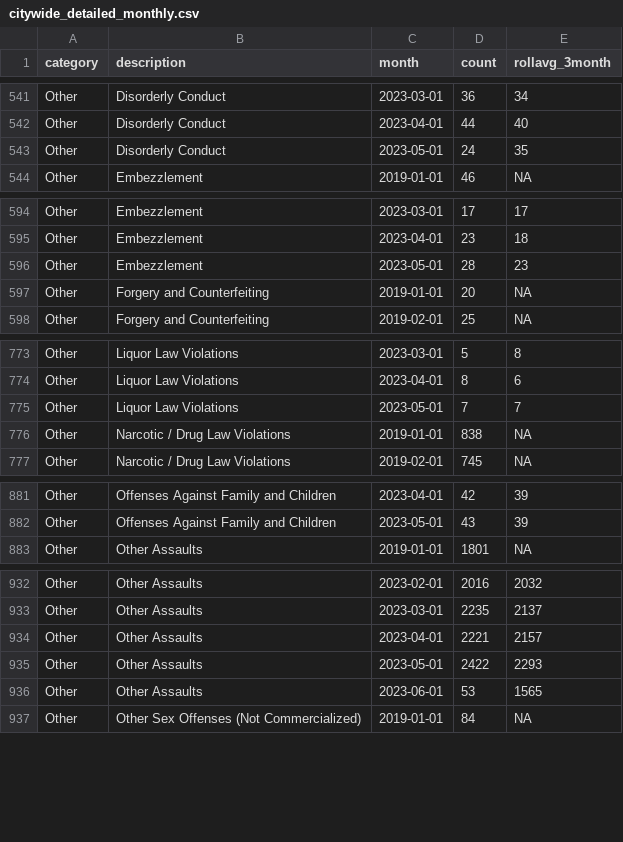
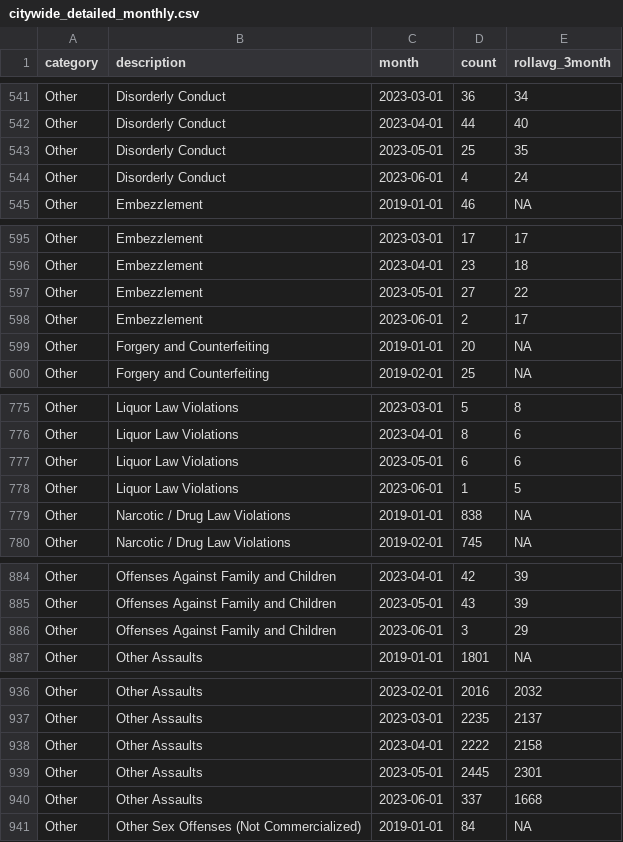
Before and after one commit to abcotvdata/safetytracker_philadelphia, a CSV file: data/output/monthly/citywide_detailed_monthly.csv, drawn as a sheet; only a part is shown, gaps mark what is left out; the diff covers the shown part only.

Commit message:
New crime data collected

```diff
--- a/data/output/monthly/citywide_detailed_monthly.csv
+++ b/data/output/monthly/citywide_detailed_monthly.csv
@@ -542,3 +542,4 @@ Other,Disorderly Conduct,2023-03-01,36,34
 Other,Disorderly Conduct,2023-04-01,44,40
-Other,Disorderly Conduct,2023-05-01,24,35
+Other,Disorderly Conduct,2023-05-01,25,35
+Other,Disorderly Conduct,2023-06-01,4,24
 Other,Embezzlement,2019-01-01,46,NA
@@ -595,3 +596,4 @@ Other,Embezzlement,2023-03-01,17,17
 Other,Embezzlement,2023-04-01,23,18
-Other,Embezzlement,2023-05-01,28,23
+Other,Embezzlement,2023-05-01,27,22
+Other,Embezzlement,2023-06-01,2,17
 Other,Forgery and Counterfeiting,2019-01-01,20,NA
@@ -774,3 +776,4 @@ Other,Liquor Law Violations,2023-03-01,5,8
 Other,Liquor Law Violations,2023-04-01,8,6
-Other,Liquor Law Violations,2023-05-01,7,7
+Other,Liquor Law Violations,2023-05-01,6,6
+Other,Liquor Law Violations,2023-06-01,1,5
 Other,Narcotic / Drug Law Violations,2019-01-01,838,NA
@@ -882,2 +885,3 @@ Other,Offenses Against Family and Children,2023-04-01,42,39
 Other,Offenses Against Family and Children,2023-05-01,43,39
+Other,Offenses Against Family and Children,2023-06-01,3,29
 Other,Other Assaults,2019-01-01,1801,NA
@@ -933,5 +937,5 @@ Other,Other Assaults,2023-02-01,2016,2032
 Other,Other Assaults,2023-03-01,2235,2137
-Other,Other Assaults,2023-04-01,2221,2157
-Other,Other Assaults,2023-05-01,2422,2293
-Other,Other Assaults,2023-06-01,53,1565
+Other,Other Assaults,2023-04-01,2222,2158
+Other,Other Assaults,2023-05-01,2445,2301
+Other,Other Assaults,2023-06-01,337,1668
 Other,Other Sex Offenses (Not Commercialized),2019-01-01,84,NA
```
Also changed, not shown: 61 edited cells elsewhere in this file, data/output/districts/autothefts_district.csv, data/output/districts/district_detailed.csv, 43 other files.
